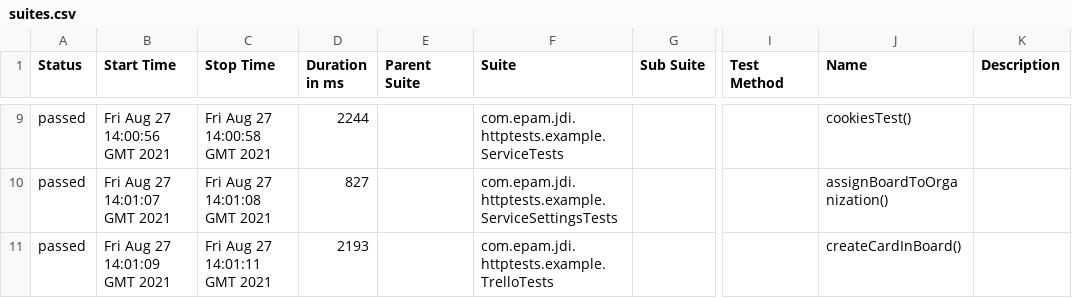
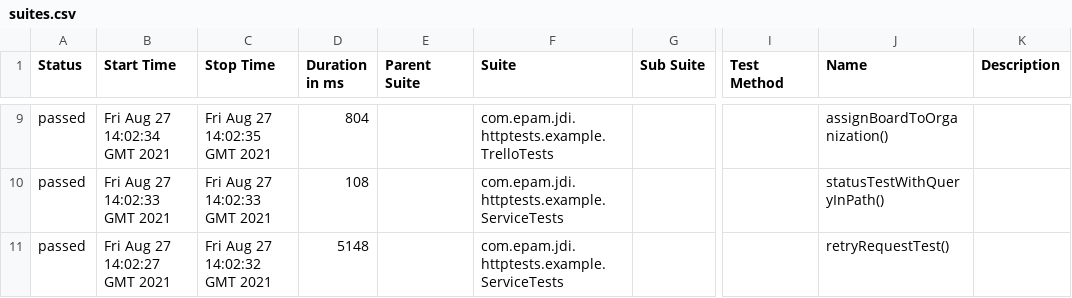
Before and after one commit to jdi-templates/jdi-dark-junit-template, a CSV file: 2/data/suites.csv, drawn as a sheet; only a part is shown, gaps mark what is left out; the diff covers the shown part only; the diff names each change by its address in the sheet, - before the commit and + after, or states it on an @@ line.

```diff
--- a/2/data/suites.csv
+++ b/2/data/suites.csv
-B9 (Start Time): Fri Aug 27 14:00:56 GMT 2021
+B9 (Start Time): Fri Aug 27 14:02:34 GMT 2021
-C9 (Stop Time): Fri Aug 27 14:00:58 GMT 2021
+C9 (Stop Time): Fri Aug 27 14:02:35 GMT 2021
-D9 (Duration in ms): 2244
+D9 (Duration in ms): 804
-F9 (Suite): com.epam.jdi.httptests.example.ServiceTests
+F9 (Suite): com.epam.jdi.httptests.example.TrelloTests
-J9 (Name): cookiesTest()
+J9 (Name): assignBoardToOrganization()
-B10 (Start Time): Fri Aug 27 14:01:07 GMT 2021
+B10 (Start Time): Fri Aug 27 14:02:33 GMT 2021
-C10 (Stop Time): Fri Aug 27 14:01:08 GMT 2021
+C10 (Stop Time): Fri Aug 27 14:02:33 GMT 2021
-D10 (Duration in ms): 827
+D10 (Duration in ms): 108
-F10 (Suite): com.epam.jdi.httptests.example.ServiceSettingsTests
+F10 (Suite): com.epam.jdi.httptests.example.ServiceTests
-J10 (Name): assignBoardToOrganization()
+J10 (Name): statusTestWithQueryInPath()
-B11 (Start Time): Fri Aug 27 14:01:09 GMT 2021
+B11 (Start Time): Fri Aug 27 14:02:27 GMT 2021
-C11 (Stop Time): Fri Aug 27 14:01:11 GMT 2021
+C11 (Stop Time): Fri Aug 27 14:02:32 GMT 2021
-D11 (Duration in ms): 2193
+D11 (Duration in ms): 5148
-F11 (Suite): com.epam.jdi.httptests.example.TrelloTests
+F11 (Suite): com.epam.jdi.httptests.example.ServiceTests
-J11 (Name): createCardInBoard()
+J11 (Name): retryRequestTest()
```
Also changed, not shown: 28 edited cells elsewhere in this file, 27 other files.
